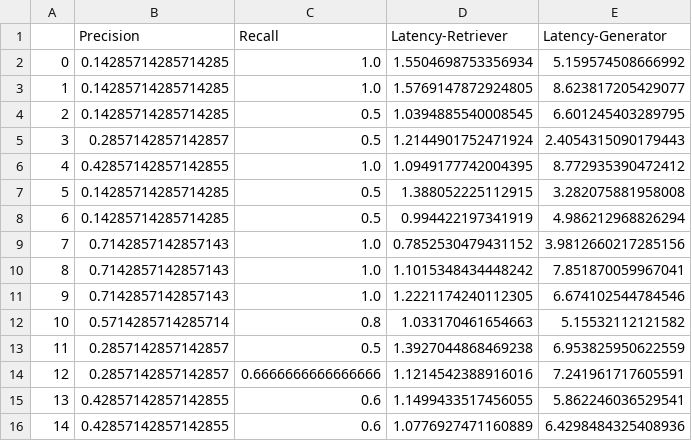
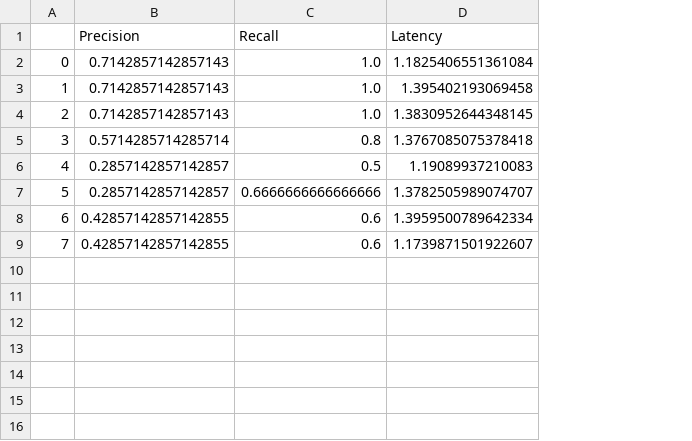
Before and after one commit to silam741852963/RAGGIN, a CSV file: evaluations/results/simple_queries_results_at7.csv, drawn as a sheet; removed rows and columns are numbered as before the commit, all else as after; the diff names each change by its address in the sheet, - before the commit and + after, or states it on an @@ line.

```diff
--- a/evaluations/results/simple_queries_results_at7.csv
+++ b/evaluations/results/simple_queries_results_at7.csv
-column D (Latency-Retriever), rows 9-16: 0.7852530479431152 | 1.1015348434448242 | 1.2221174240112305 | 1.033170461654663 | 1.3927044868469238 | 1.1214542388916016 | 1.1499433517456055 | 1.0776927471160889
-column E (Latency-Generator), rows 9-16: 3.9812660217285156 | 7.851870059967041 | 6.674102544784546 | 5.15532112121582 | 6.953825950622559 | 7.241961717605591 | 5.862246036529541 | 6.4298484325408936
+column D (Latency), rows 2-9: 1.1825406551361084 | 1.395402193069458 | 1.3830952644348145 | 1.3767085075378418 | 1.19089937210083 | 1.3782505989074707 | 1.3959500789642334 | 1.1739871501922607
-row 2: 0 | 0.14285714285714285 | 1.0 | 1.5504698753356934 | 5.159574508666992
-row 3: 1 | 0.14285714285714285 | 1.0 | 1.5769147872924805 | 8.623817205429077
-row 4: 2 | 0.14285714285714285 | 0.5 | 1.0394885540008545 | 6.601245403289795
-row 5: 3 | 0.2857142857142857 | 0.5 | 1.2144901752471924 | 2.4054315090179443
-row 6: 4 | 0.42857142857142855 | 1.0 | 1.0949177742004395 | 8.772935390472412
-row 7: 5 | 0.14285714285714285 | 0.5 | 1.388052225112915 | 3.282075881958008
-row 8: 6 | 0.14285714285714285 | 0.5 | 0.994422197341919 | 4.986212968826294
@@ column A renumbered from row 2 down @@
```
Also changed, not shown: evaluations/results/simple_queries_results_at1.csv, evaluations/results/simple_queries_results_at3.csv, 52 other files.
